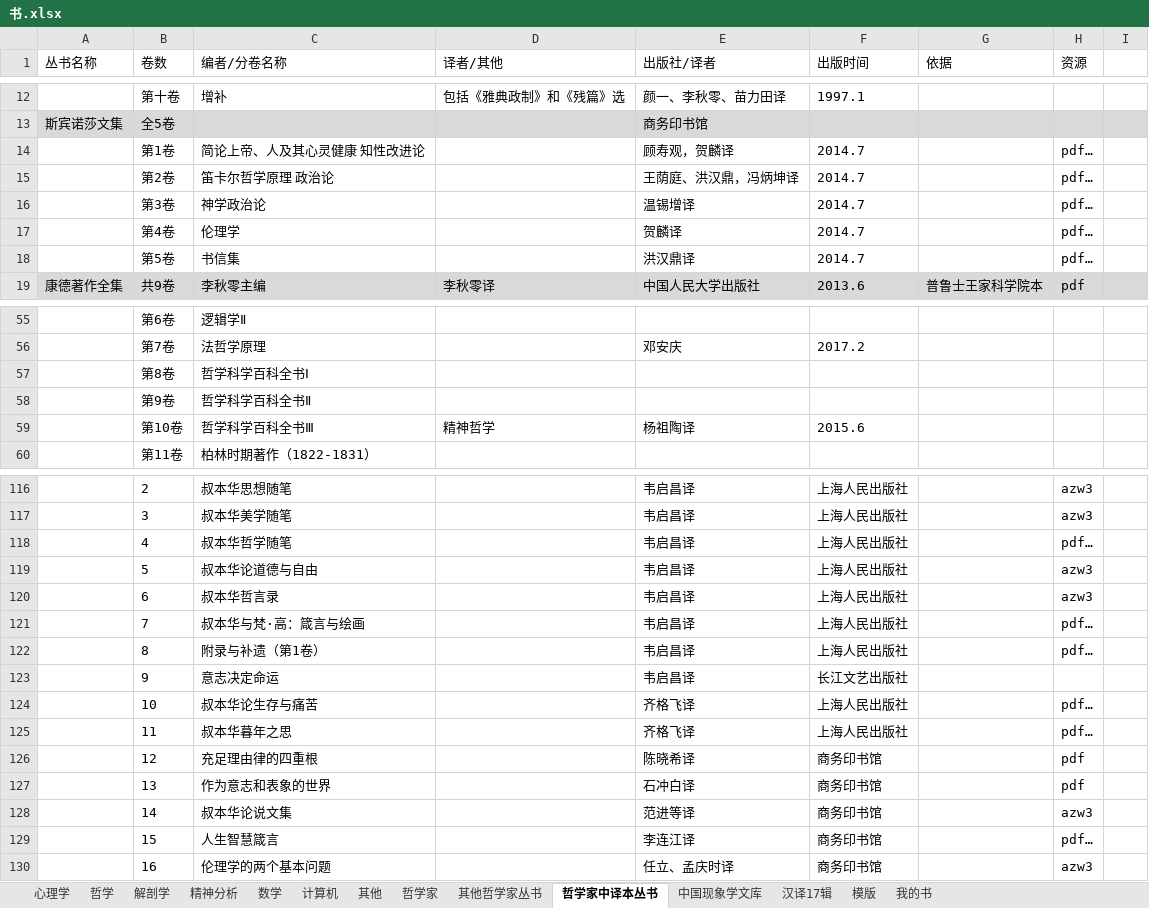
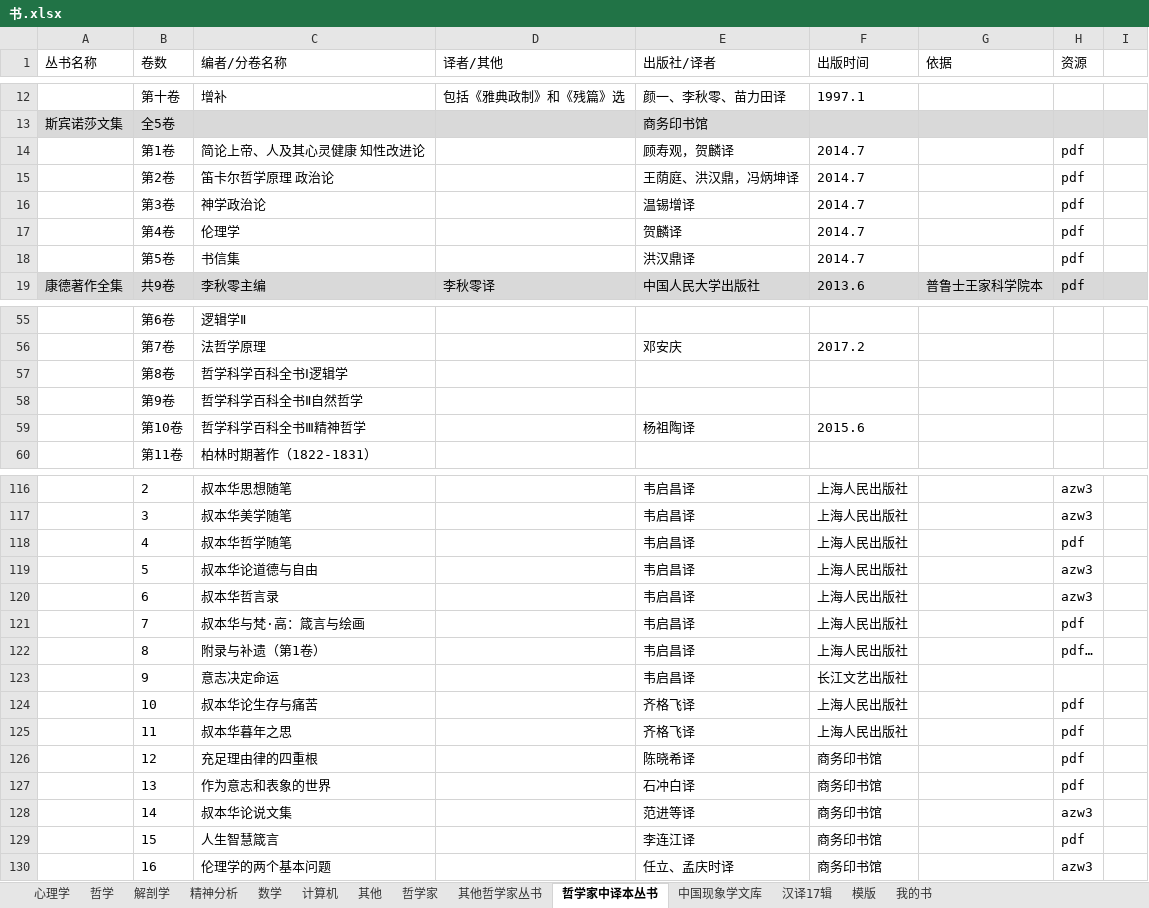
Before and after one commit to htlbvd/docs, an Excel workbook: 书.xlsx, sheet 哲学家中译本丛书, drawn as a sheet; only a part is shown, gaps mark what is left out; values as stored, in another font and other column widths than the file's, no borders; the diff covers the shown part only; the diff names each change by its address in the sheet, - before the commit and + after, or states it on an @@ line.

```diff
--- a/书.xlsx (sheet 哲学家中译本丛书)
+++ b/书.xlsx (sheet 哲学家中译本丛书)
-H14:H18 (资源): pdf…
+H14:H18 (资源): pdf
-C57 (编者/分卷名称): 哲学科学百科全书Ⅰ
+C57 (编者/分卷名称): 哲学科学百科全书Ⅰ逻辑学
-C58 (编者/分卷名称): 哲学科学百科全书Ⅱ
+C58 (编者/分卷名称): 哲学科学百科全书Ⅱ自然哲学
-C59 (编者/分卷名称): 哲学科学百科全书Ⅲ
+C59 (编者/分卷名称): 哲学科学百科全书Ⅲ精神哲学
-D59 (译者/其他): 精神哲学
+D59 (译者/其他): (empty)
-H118 (资源): pdf…
+H118 (资源): pdf
-H121 (资源): pdf…
+H121 (资源): pdf
-H124:H125 (资源): pdf…
+H124:H125 (资源): pdf
-H129 (资源): pdf…
+H129 (资源): pdf
```
Also changed, not shown: 4 removed rows and 17 edited cells elsewhere in this sheet, sheet 哲学家, sheet 我的书, sheet 其他哲学家丛书, 1 other file.
